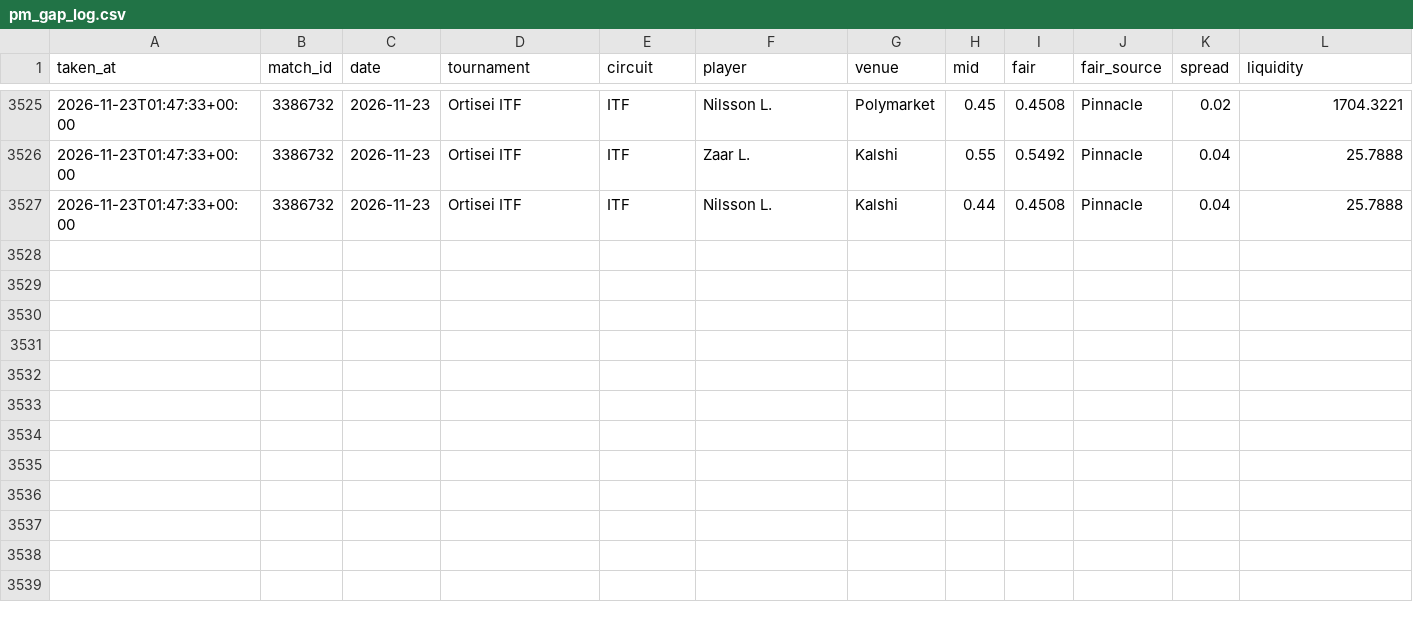
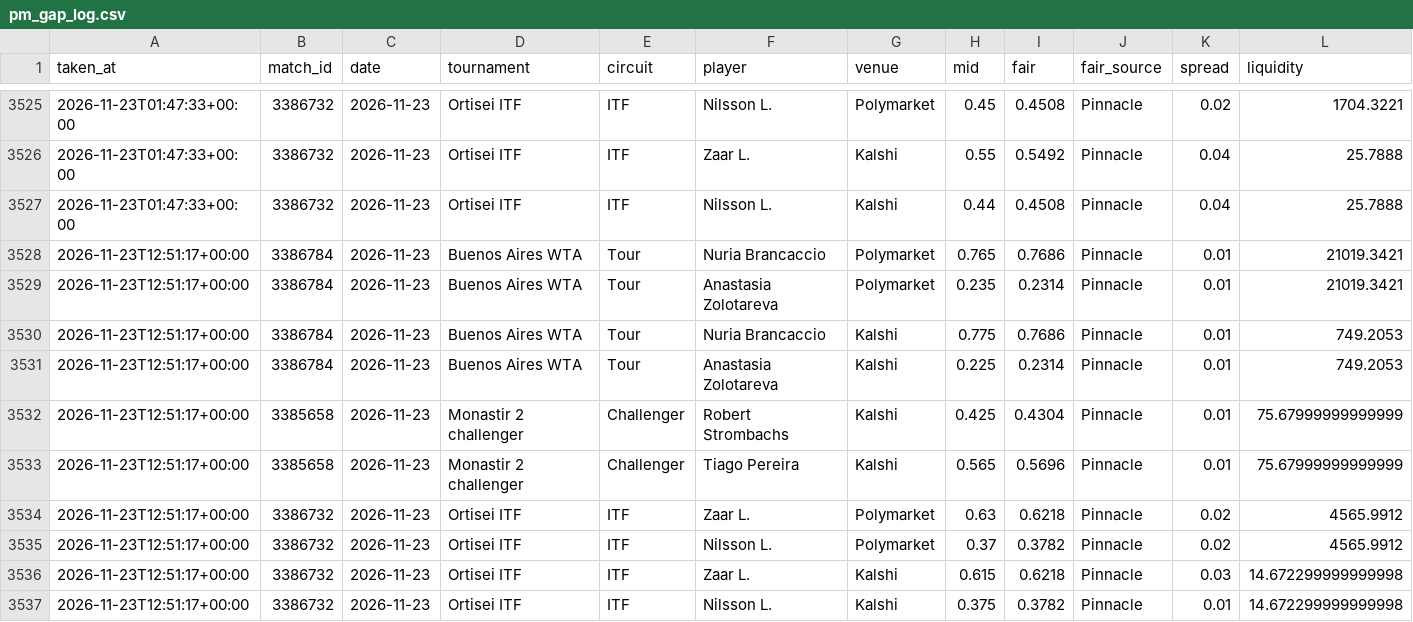
Before and after one commit to karlewaczko/TennisSharpBot, a CSV file: data/processed/pm_gap_log.csv, drawn as a sheet; only a part is shown, gaps mark what is left out; the diff names each change by its address in the sheet, - before the commit and + after, or states it on an @@ line.

```diff
--- a/data/processed/pm_gap_log.csv
+++ b/data/processed/pm_gap_log.csv
+row 3528: 2026-11-23T12:51:17+00:00 | 3386784 | 2026-11-23 | Buenos Aires WTA | Tour | Nuria Brancaccio | Polymarket | 0.765 | 0.7686 | Pinnacle | 0.01 | 21019.3421
+row 3529: 2026-11-23T12:51:17+00:00 | 3386784 | 2026-11-23 | Buenos Aires WTA | Tour | Anastasia Zolotareva | Polymarket | 0.235 | 0.2314 | Pinnacle | 0.01 | 21019.3421
+row 3530: 2026-11-23T12:51:17+00:00 | 3386784 | 2026-11-23 | Buenos Aires WTA | Tour | Nuria Brancaccio | Kalshi | 0.775 | 0.7686 | Pinnacle | 0.01 | 749.2053
+row 3531: 2026-11-23T12:51:17+00:00 | 3386784 | 2026-11-23 | Buenos Aires WTA | Tour | Anastasia Zolotareva | Kalshi | 0.225 | 0.2314 | Pinnacle | 0.01 | 749.2053
+row 3532: 2026-11-23T12:51:17+00:00 | 3385658 | 2026-11-23 | Monastir 2 challenger | Challenger | Robert Strombachs | Kalshi | 0.425 | 0.4304 | Pinnacle | 0.01 | 75.67999999999999
+row 3533: 2026-11-23T12:51:17+00:00 | 3385658 | 2026-11-23 | Monastir 2 challenger | Challenger | Tiago Pereira | Kalshi | 0.565 | 0.5696 | Pinnacle | 0.01 | 75.67999999999999
+row 3534: 2026-11-23T12:51:17+00:00 | 3386732 | 2026-11-23 | Ortisei ITF | ITF | Zaar L. | Polymarket | 0.63 | 0.6218 | Pinnacle | 0.02 | 4565.9912
+row 3535: 2026-11-23T12:51:17+00:00 | 3386732 | 2026-11-23 | Ortisei ITF | ITF | Nilsson L. | Polymarket | 0.37 | 0.3782 | Pinnacle | 0.02 | 4565.9912
+row 3536: 2026-11-23T12:51:17+00:00 | 3386732 | 2026-11-23 | Ortisei ITF | ITF | Zaar L. | Kalshi | 0.615 | 0.6218 | Pinnacle | 0.03 | 14.672299999999998
+row 3537: 2026-11-23T12:51:17+00:00 | 3386732 | 2026-11-23 | Ortisei ITF | ITF | Nilsson L. | Kalshi | 0.375 | 0.3782 | Pinnacle | 0.01 | 14.672299999999998
```
Also changed, not shown: data/processed/forecasts_log.csv, data/processed/picks_log.csv, 6 other files.
